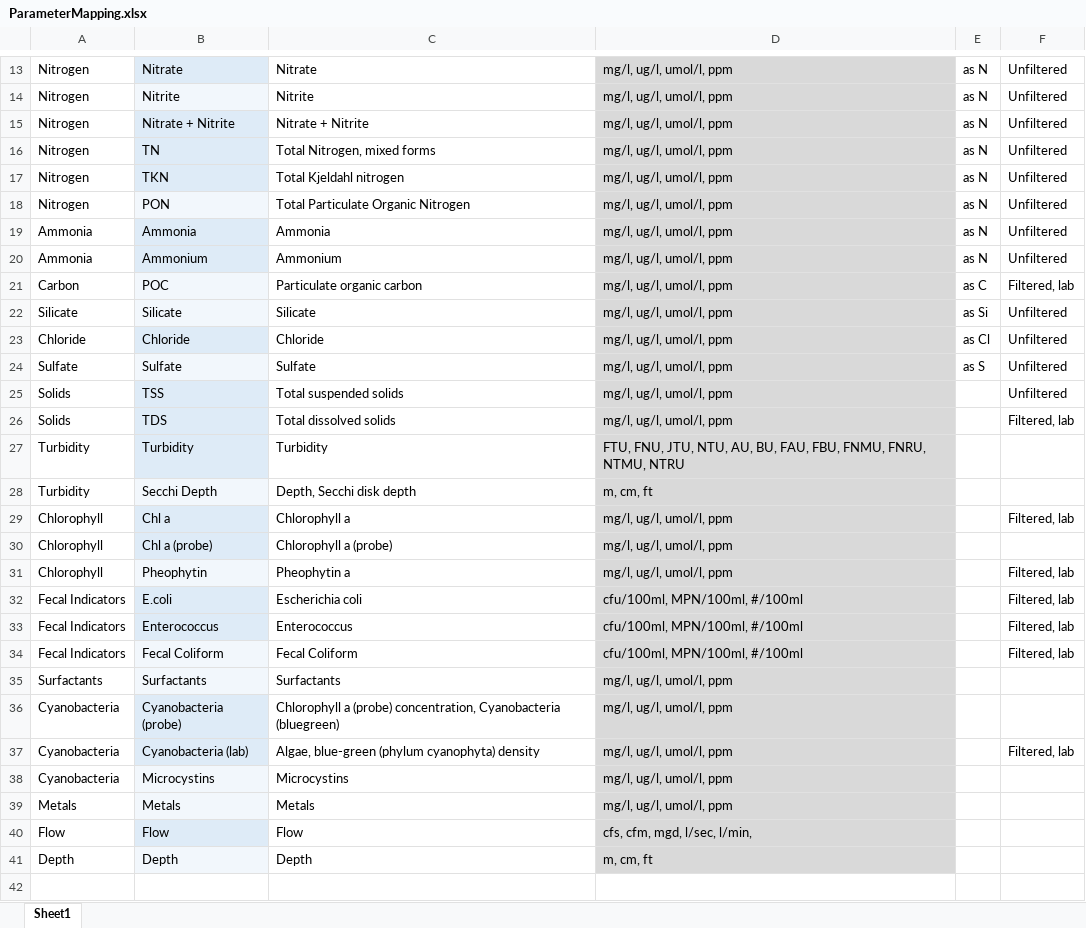
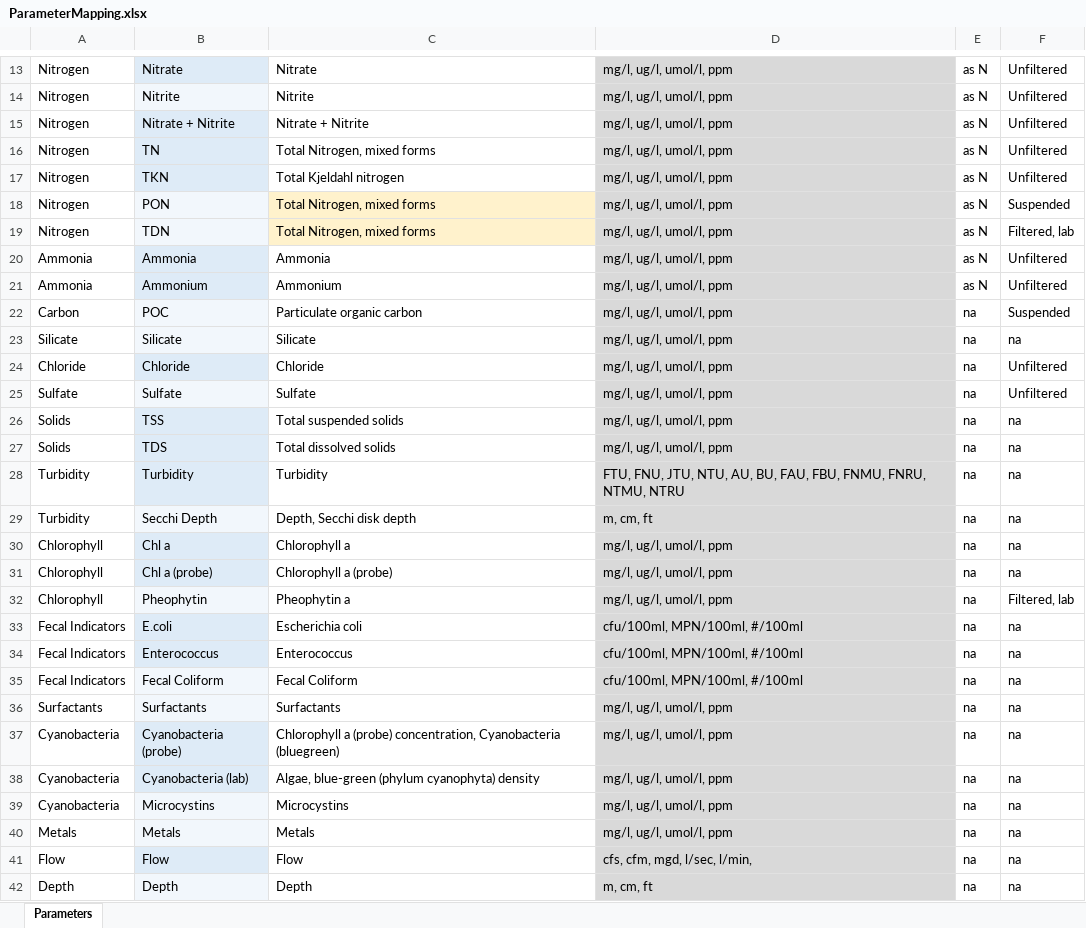
Before and after one commit to massbays-tech/MassWateR, an Excel workbook: inst/extdata/ParameterMapping.xlsx, sheet Parameters, drawn as a sheet; only a part is shown, gaps mark what is left out; values as stored, in another font and other column widths than the file's, no borders; addresses are those after the commit; the diff covers the shown part only; the diff names each change by its address in the sheet, - before the commit and + after, or states it on an @@ line.

```diff
--- a/inst/extdata/ParameterMapping.xlsx (sheet Parameters)
+++ b/inst/extdata/ParameterMapping.xlsx (sheet Parameters)
-sheet tab: Sheet1
+sheet tab: Parameters
-C18: Total Particulate Organic Nitrogen
+C18: Total Nitrogen, mixed forms
-C18 fill: none
+C18 fill: #FFF2CC
-F18: Unfiltered
+F18: Suspended
+row 19: Nitrogen | TDN | Total Nitrogen, mixed forms | mg/l, ug/l, umol/l, ppm | as N | Filtered, lab
-E22: as C
+E22: na
-F22: Filtered, lab
+F22: Suspended
-E23: as Si
+E23: na
-F23: Unfiltered
+F23: na
-E24: as Cl
+E24: na
-E25: as S
+E25: na
-E26:E42: (empty)
+E26:E42: na
-F26: Unfiltered
+F26: na
-F27: Filtered, lab
+F27: na
-F28:F29: (empty)
+F28:F29: na
-F30: Filtered, lab
+F30: na
-F31: (empty)
+F31: na
-F33:F35: Filtered, lab
+F33:F35: na
-F36:F37: (empty)
+F36:F37: na
-F38: Filtered, lab
+F38: na
-F39:F42: (empty)
+F39:F42: na
```
Also changed, not shown: 1 added row, 1 removed row and 15 edited cells elsewhere in this sheet, 10 other files.
